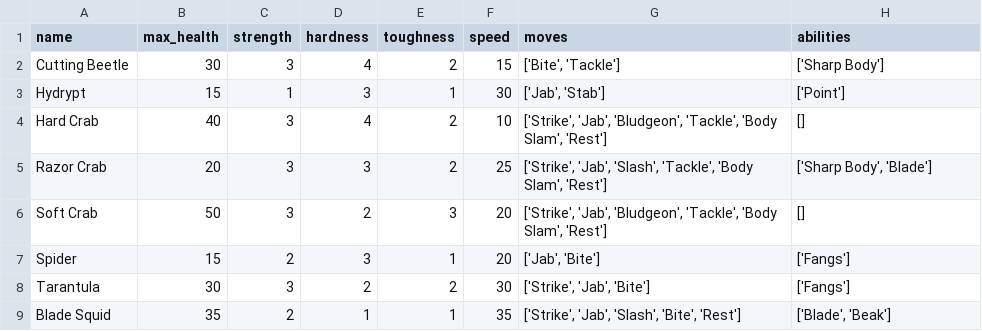
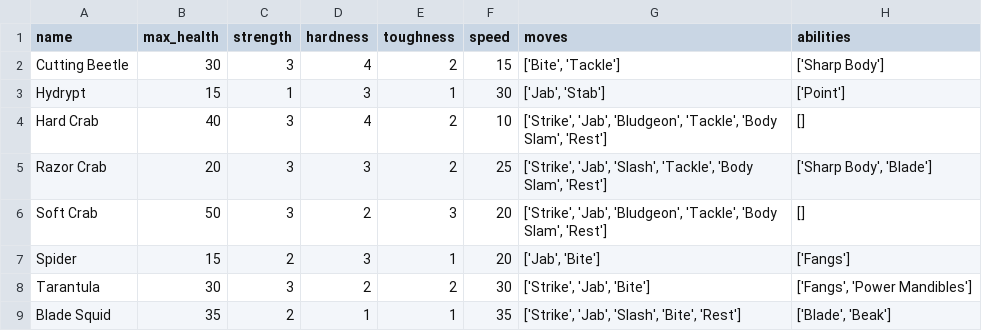
Before and after one commit to hatsugan/slaymon0, a CSV file: slaipedia/slays.csv, drawn as a sheet.

```diff
--- a/slaipedia/slays.csv
+++ b/slaipedia/slays.csv
@@ -7,3 +7,3 @@ Soft Crab,50,3,2,3,20,"['Strike', 'Jab', 'Bludgeon', 'Tackle', 'Body Slam', 'Res
 Spider,15,2,3,1,20,"['Jab', 'Bite']","['Fangs']"
-Tarantula,30,3,2,2,30,"['Strike', 'Jab', 'Bite']","['Fangs']"
+Tarantula,30,3,2,2,30,"['Strike', 'Jab', 'Bite']","['Fangs', 'Power Mandibles']"
 Blade Squid,35,2,1,1,35,"['Strike', 'Jab', 'Slash', 'Bite', 'Rest']","['Blade', 'Beak']"
```
Also changed, not shown: slaipedia/moves.csv, 3 other files.
